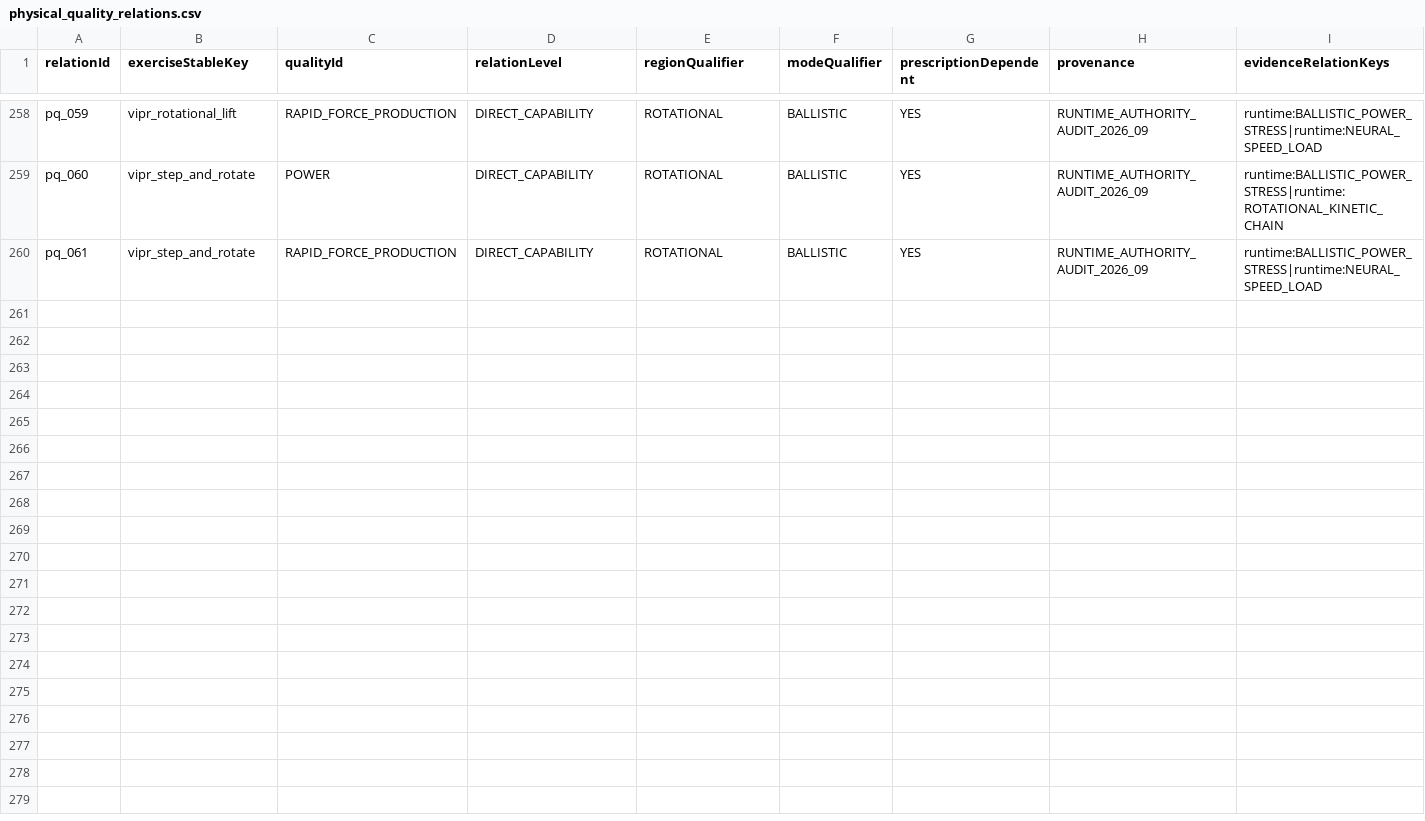
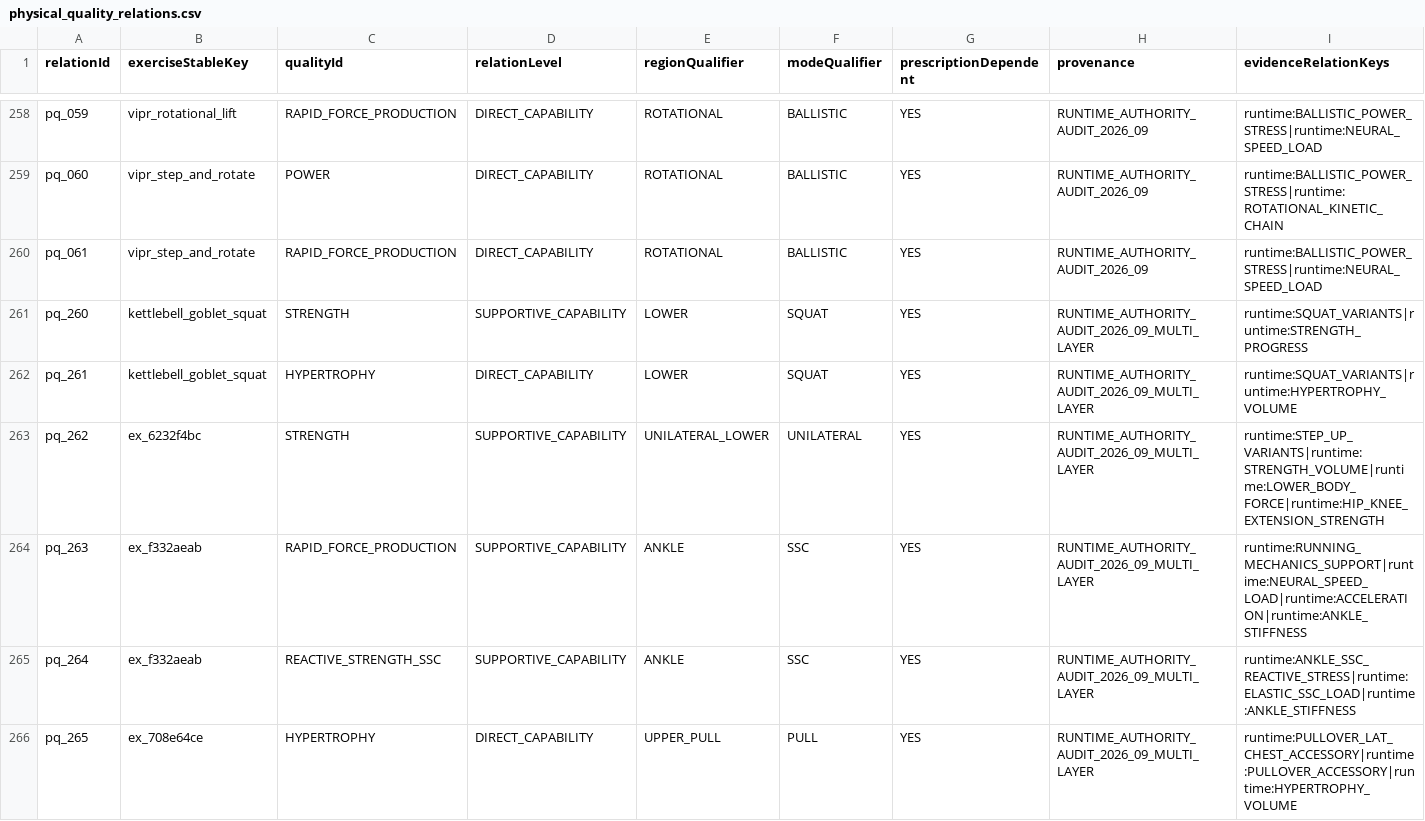
Before and after one commit to Mascollel-Ko/WhatYouGottaDo, a CSV file: app/src/main/assets/metadata/canonical_v1/physical_quality_relations.csv, drawn as a sheet; only a part is shown, gaps mark what is left out; rows hold the shown columns only; the diff names each change by its address in the sheet, - before the commit and + after, or states it on an @@ line.

```diff
--- a/app/src/main/assets/metadata/canonical_v1/physical_quality_relations.csv
+++ b/app/src/main/assets/metadata/canonical_v1/physical_quality_relations.csv
+row 261: pq_260 | kettlebell_goblet_squat | STRENGTH | SUPPORTIVE_CAPABILITY | LOWER | SQUAT | YES | RUNTIME_AUTHORITY_AUDIT_2026_09_MULTI_LAYER | runtime:SQUAT_VARIANTS|runtime:STRENGTH_PROGRESS
+row 262: pq_261 | kettlebell_goblet_squat | HYPERTROPHY | DIRECT_CAPABILITY | LOWER | SQUAT | YES | RUNTIME_AUTHORITY_AUDIT_2026_09_MULTI_LAYER | runtime:SQUAT_VARIANTS|runtime:HYPERTROPHY_VOLUME
+row 263: pq_262 | ex_6232f4bc | STRENGTH | SUPPORTIVE_CAPABILITY | UNILATERAL_LOWER | UNILATERAL | YES | RUNTIME_AUTHORITY_AUDIT_2026_09_MULTI_LAYER | runtime:STEP_UP_VARIANTS|runtime:STRENGTH_VOLUME|runtime:LOWER_BODY_FORCE|runtime:HIP_KNEE_EXTENSION_STRENGTH
+row 264: pq_263 | ex_f332aeab | RAPID_FORCE_PRODUCTION | SUPPORTIVE_CAPABILITY | ANKLE | SSC | YES | RUNTIME_AUTHORITY_AUDIT_2026_09_MULTI_LAYER | runtime:RUNNING_MECHANICS_SUPPORT|runtime:NEURAL_SPEED_LOAD|runtime:ACCELERATION|runtime:ANKLE_STIFFNESS
+row 265: pq_264 | ex_f332aeab | REACTIVE_STRENGTH_SSC | SUPPORTIVE_CAPABILITY | ANKLE | SSC | YES | RUNTIME_AUTHORITY_AUDIT_2026_09_MULTI_LAYER | runtime:ANKLE_SSC_REACTIVE_STRESS|runtime:ELASTIC_SSC_LOAD|runtime:ANKLE_STIFFNESS
+row 266: pq_265 | ex_708e64ce | HYPERTROPHY | DIRECT_CAPABILITY | UPPER_PULL | PULL | YES | RUNTIME_AUTHORITY_AUDIT_2026_09_MULTI_LAYER | runtime:PULLOVER_LAT_CHEST_ACCESSORY|runtime:PULLOVER_ACCESSORY|runtime:HYPERTROPHY_VOLUME
```
Also changed, not shown: docs/audits/physical_quality_review_queue.csv, 15 other files.
